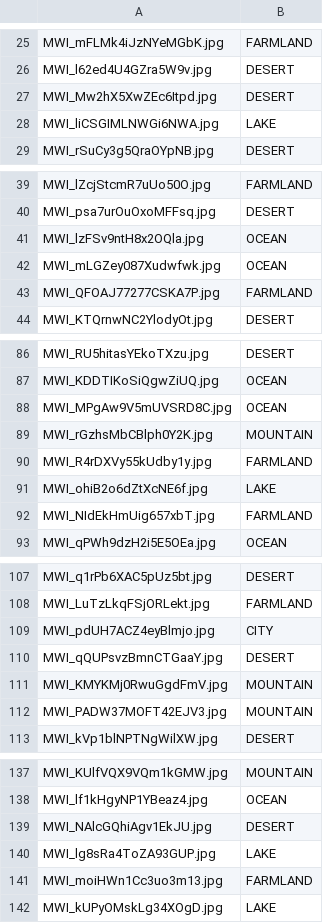
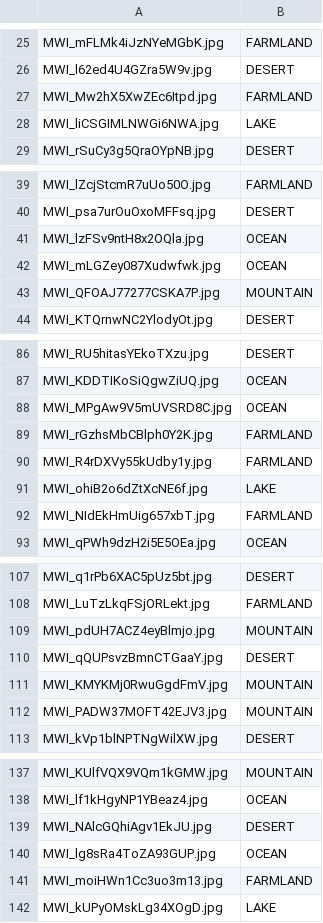
Before and after one commit to TooDifficultForMe/data-competitions, a CSV file: dianshi_TG/submission.csv, drawn as a sheet; only a part is shown, gaps mark what is left out; the diff covers the shown part only.

```diff
--- a/dianshi_TG/submission.csv
+++ b/dianshi_TG/submission.csv
@@ -26,3 +26,3 @@ MWI_mFLMk4iJzNYeMGbK.jpg,FARMLAND
 MWI_l62ed4U4GZra5W9v.jpg,DESERT
-MWI_Mw2hX5XwZEc6Itpd.jpg,DESERT
+MWI_Mw2hX5XwZEc6Itpd.jpg,FARMLAND
 MWI_liCSGIMLNWGi6NWA.jpg,LAKE
@@ -42,3 +42,3 @@ MWI_lzFSv9ntH8x2OQla.jpg,OCEAN
 MWI_mLGZey087Xudwfwk.jpg,OCEAN
-MWI_QFOAJ77277CSKA7P.jpg,FARMLAND
+MWI_QFOAJ77277CSKA7P.jpg,MOUNTAIN
 MWI_KTQrnwNC2YlodyOt.jpg,DESERT
@@ -88,3 +88,3 @@ MWI_KDDTIKoSiQgwZiUQ.jpg,OCEAN
 MWI_MPgAw9V5mUVSRD8C.jpg,OCEAN
-MWI_rGzhsMbCBlph0Y2K.jpg,MOUNTAIN
+MWI_rGzhsMbCBlph0Y2K.jpg,FARMLAND
 MWI_R4rDXVy55kUdby1y.jpg,FARMLAND
@@ -108,3 +108,3 @@ MWI_q1rPb6XAC5pUz5bt.jpg,DESERT
 MWI_LuTzLkqFSjORLekt.jpg,FARMLAND
-MWI_pdUH7ACZ4eyBlmjo.jpg,CITY
+MWI_pdUH7ACZ4eyBlmjo.jpg,MOUNTAIN
 MWI_qQUPsvzBmnCTGaaY.jpg,DESERT
@@ -139,3 +139,3 @@ MWI_lf1kHgyNP1YBeaz4.jpg,OCEAN
 MWI_NAlcGQhiAgv1EkJU.jpg,DESERT
-MWI_lg8sRa4ToZA93GUP.jpg,LAKE
+MWI_lg8sRa4ToZA93GUP.jpg,OCEAN
 MWI_moiHWn1Cc3uo3m13.jpg,FARMLAND
```
Also changed, not shown: 36 edited cells elsewhere in this file, 5 other files.
